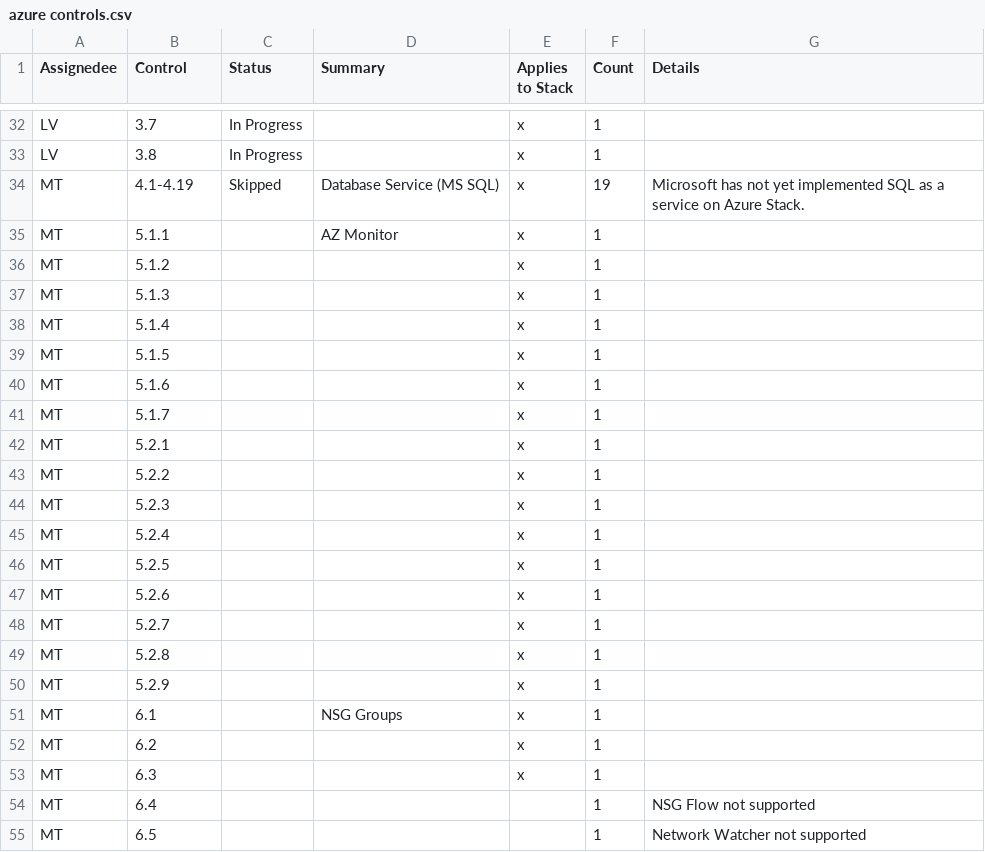
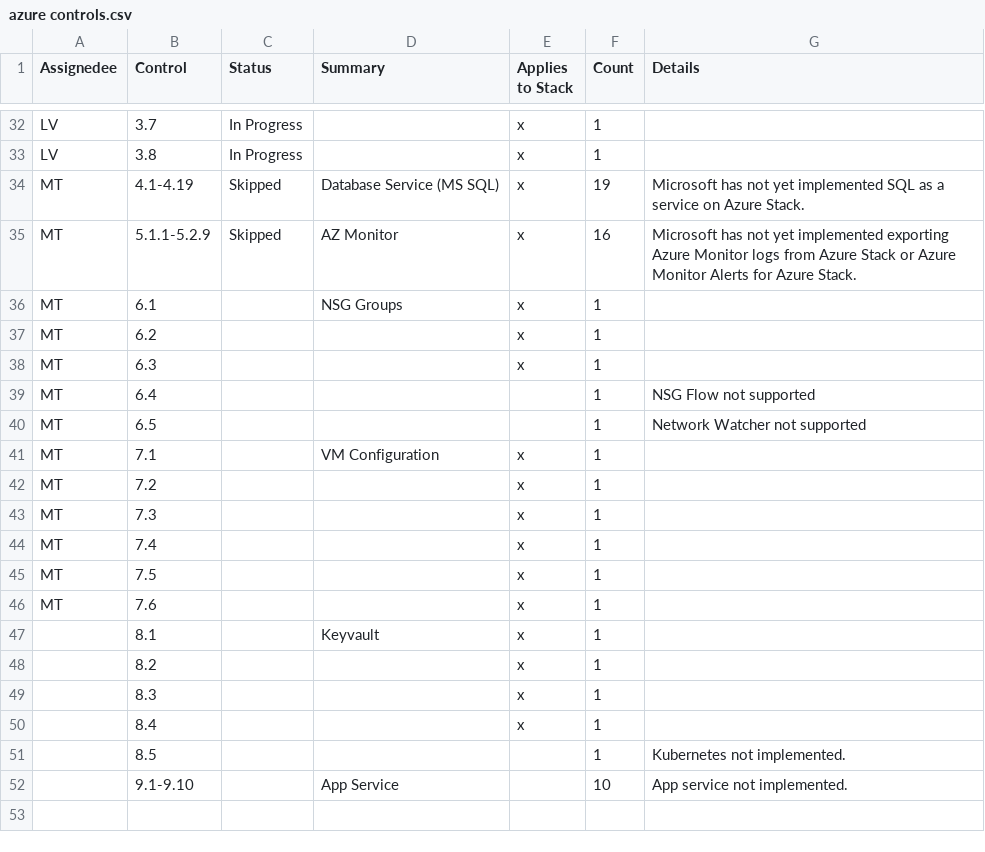
Before and after one commit to mitre/microsoft-azure-cis-foundations-baseline, a CSV file: azure controls.csv, drawn as a sheet; only a part is shown, gaps mark what is left out; the shorter side is filled out with more unchanged rows; removed rows and columns are numbered as before the commit, all else as after; the diff names each change by its address in the sheet, - before the commit and + after, or states it on an @@ line.

Commit message:
Added skip blocks for non applicable 5.x controls and updated azure controls table.

```diff
--- a/azure controls.csv
+++ b/azure controls.csv
-row 35: MT | 5.1.1 |  | AZ Monitor | x | 1
-row 36: MT | 5.1.2 |  |  | x | 1
-row 37: MT | 5.1.3 |  |  | x | 1
-row 38: MT | 5.1.4 |  |  | x | 1
-row 39: MT | 5.1.5 |  |  | x | 1
-row 40: MT | 5.1.6 |  |  | x | 1
-row 41: MT | 5.1.7 |  |  | x | 1
-row 42: MT | 5.2.1 |  |  | x | 1
-row 43: MT | 5.2.2 |  |  | x | 1
-row 44: MT | 5.2.3 |  |  | x | 1
-row 45: MT | 5.2.4 |  |  | x | 1
-row 46: MT | 5.2.5 |  |  | x | 1
-row 47: MT | 5.2.6 |  |  | x | 1
-row 48: MT | 5.2.7 |  |  | x | 1
-row 49: MT | 5.2.8 |  |  | x | 1
-row 50: MT | 5.2.9 |  |  | x | 1
+row 35: MT | 5.1.1-5.2.9 | Skipped | AZ Monitor | x | 16 | Microsoft has not yet implemented exporting Azure Monitor logs from Azure Stack or Azure Monitor Alerts for Azure Stack.
```
Also changed, not shown: 16 other files.
